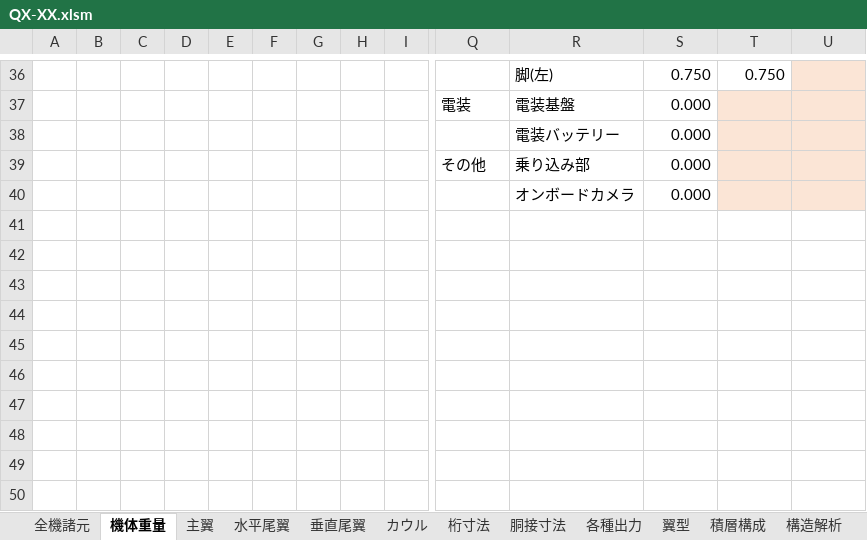
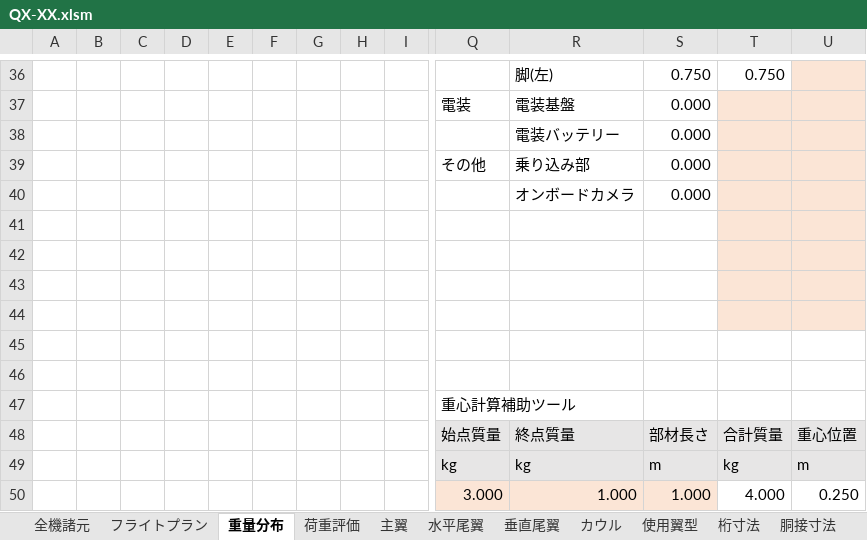
Before and after one commit to mr-haya/QX-design, an Excel workbook: QX-XX.xlsm, sheet 重量分布, drawn as a sheet; only a part is shown, gaps mark what is left out; values as stored, in another font and other column widths than the file's, no borders; rows hold the shown columns only; the diff names each change by its address in the sheet, - before the commit and + after, or states it on an @@ line.

```diff
--- a/QX-XX.xlsm (sheet 重量分布)
+++ b/QX-XX.xlsm (sheet 重量分布)
-sheet tab: 機体重量
+sheet tab: 重量分布
-sheet tab: 翼型
+sheet tab: 使用翼型
-sheet tab: 構造解析
+sheet tab: 荷重評価
-sheet tab: 各種出力
@@ sheet tab order changed: 全機諸元 | フライトプラン | 重量分布 | 荷重評価 | 主翼 | 水平尾翼 | 垂直尾翼 | カウル | 使用翼型 | 桁寸法 | 胴接寸法 @@
+row 41: (empty)
+row 42: (empty)
+row 43: (empty)
+row 44: (empty)
+row 45: (empty)
+row 46: (empty)
+row 47:  |  |  |  |  |  |  |  |  | 重心計算補助ツール
+row 48:  |  |  |  |  |  |  |  |  | 始点質量 | 終点質量 | 部材長さ | 合計質量 | 重心位置
+row 49:  |  |  |  |  |  |  |  |  | kg | kg | m | kg | m
+row 50:  |  |  |  |  |  |  |  |  | 3.000 | 1.000 | 1.000 | 4.000 | 0.250
```
Also changed, not shown: sheet 簡易計算ツール, sheet 歴代主要諸元, sheet 全機諸元, sheet フライトプラン, sheet 使用翼型, sheet 桁寸法, other sheet tabs, charts or pictures.
